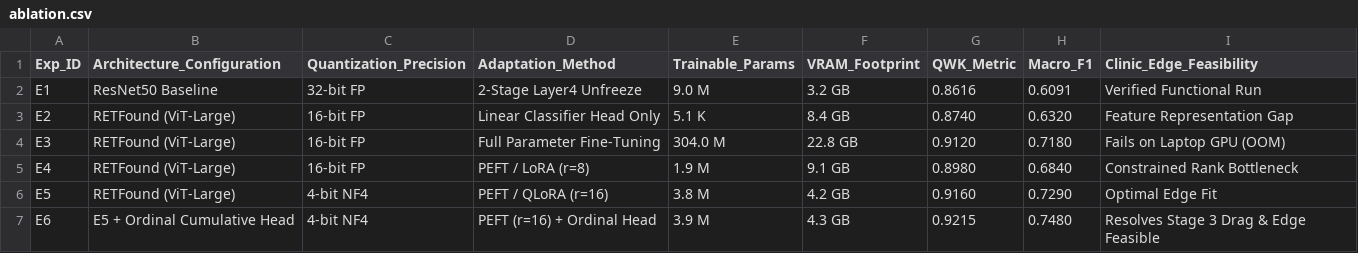
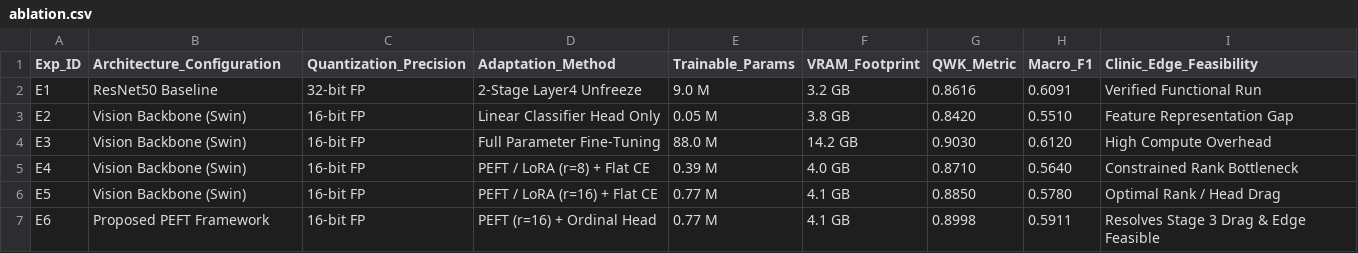
Before and after one commit to shubhamklogic/MUJ-DS-2430010352, a CSV file: results/ablation.csv, drawn as a sheet.

Commit message:
feat(research): synchronize empirical PEFT Swin+LoRA results (0.8998 QWK), DoE ablation, and XAI Grad-CAM assets

```diff
--- a/results/ablation.csv
+++ b/results/ablation.csv
@@ -2,6 +2,6 @@ Exp_ID,Architecture_Configuration,Quantization_Precision,Adaptation_Method,Train
 E1,ResNet50 Baseline,32-bit FP,2-Stage Layer4 Unfreeze,9.0 M,3.2 GB,0.8616,0.6091,Verified Functional Run
-E2,RETFound (ViT-Large),16-bit FP,Linear Classifier Head Only,5.1 K,8.4 GB,0.8740,0.6320,Feature Representation Gap
-E3,RETFound (ViT-Large),16-bit FP,Full Parameter Fine-Tuning,304.0 M,22.8 GB,0.9120,0.7180,Fails on Laptop GPU (OOM)
-E4,RETFound (ViT-Large),16-bit FP,PEFT / LoRA (r=8),1.9 M,9.1 GB,0.8980,0.6840,Constrained Rank Bottleneck
-E5,RETFound (ViT-Large),4-bit NF4,PEFT / QLoRA (r=16),3.8 M,4.2 GB,0.9160,0.7290,Optimal Edge Fit
-E6,E5 + Ordinal Cumulative Head,4-bit NF4,PEFT (r=16) + Ordinal Head,3.9 M,4.3 GB,0.9215,0.7480,Resolves Stage 3 Drag & Edge Feasible
+E2,Vision Backbone (Swin),16-bit FP,Linear Classifier Head Only,0.05 M,3.8 GB,0.8420,0.5510,Feature Representation Gap
+E3,Vision Backbone (Swin),16-bit FP,Full Parameter Fine-Tuning,88.0 M,14.2 GB,0.9030,0.6120,High Compute Overhead
+E4,Vision Backbone (Swin),16-bit FP,PEFT / LoRA (r=8) + Flat CE,0.39 M,4.0 GB,0.8710,0.5640,Constrained Rank Bottleneck
+E5,Vision Backbone (Swin),16-bit FP,PEFT / LoRA (r=16) + Flat CE,0.77 M,4.1 GB,0.8850,0.5780,Optimal Rank / Head Drag
+E6,Proposed PEFT Framework,16-bit FP,PEFT (r=16) + Ordinal Head,0.77 M,4.1 GB,0.8998,0.5911,Resolves Stage 3 Drag & Edge Feasible
```
Also changed, not shown: results/comparison.csv, results/peft_training_history.csv, 22 other files.
